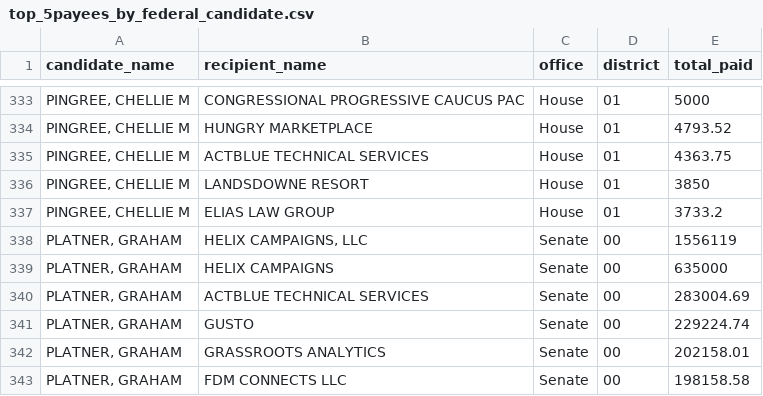
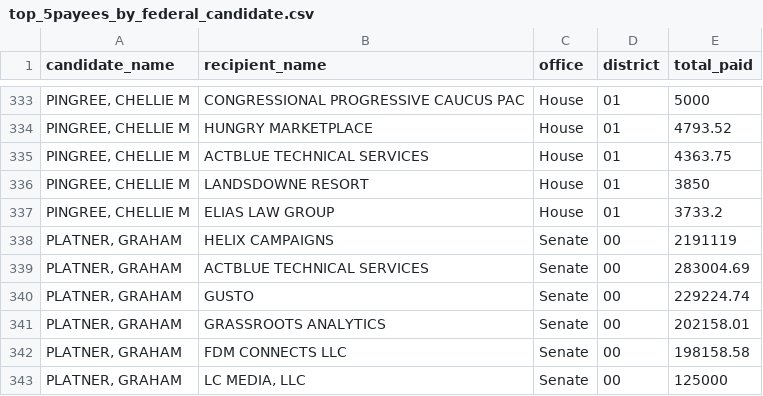
Before and after one commit to aarushisahejpal/maine-monitor-campaign-finance, a CSV file: viz/data/clean/top_5payees_by_federal_candidate.csv, drawn as a sheet; only a part is shown, gaps mark what is left out; the shorter side is filled out with more unchanged rows.

Commit message:
5/1 feedback: darker chart values, Monitor Blue labels, darker breakdown labels, black filing text, merge Helix payees

```diff
--- a/viz/data/clean/top_5payees_by_federal_candidate.csv
+++ b/viz/data/clean/top_5payees_by_federal_candidate.csv
@@ -337,4 +337,3 @@
 "PINGREE, CHELLIE M","ELIAS LAW GROUP","House","01",3733.2
-"PLATNER, GRAHAM","HELIX CAMPAIGNS, LLC","Senate","00",1556119
-"PLATNER, GRAHAM","HELIX CAMPAIGNS","Senate","00",635000
+"PLATNER, GRAHAM","HELIX CAMPAIGNS","Senate","00",2191119
 "PLATNER, GRAHAM","ACTBLUE TECHNICAL SERVICES","Senate","00",283004.69
```
Also changed, not shown: 5 other files.
